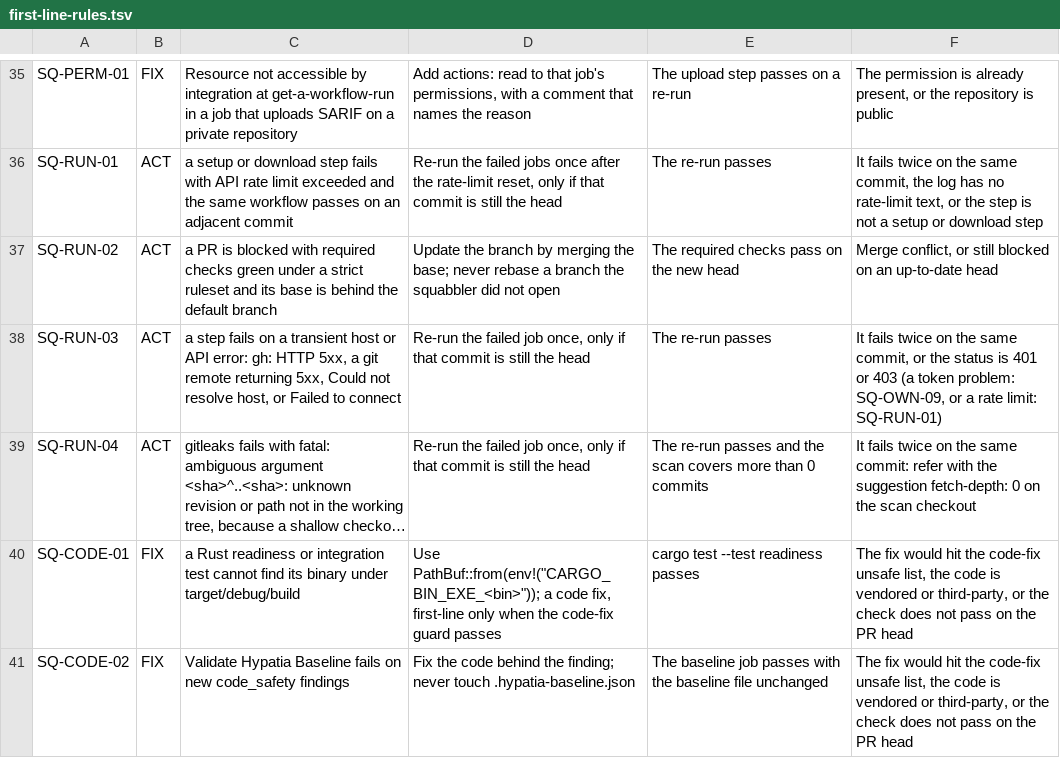
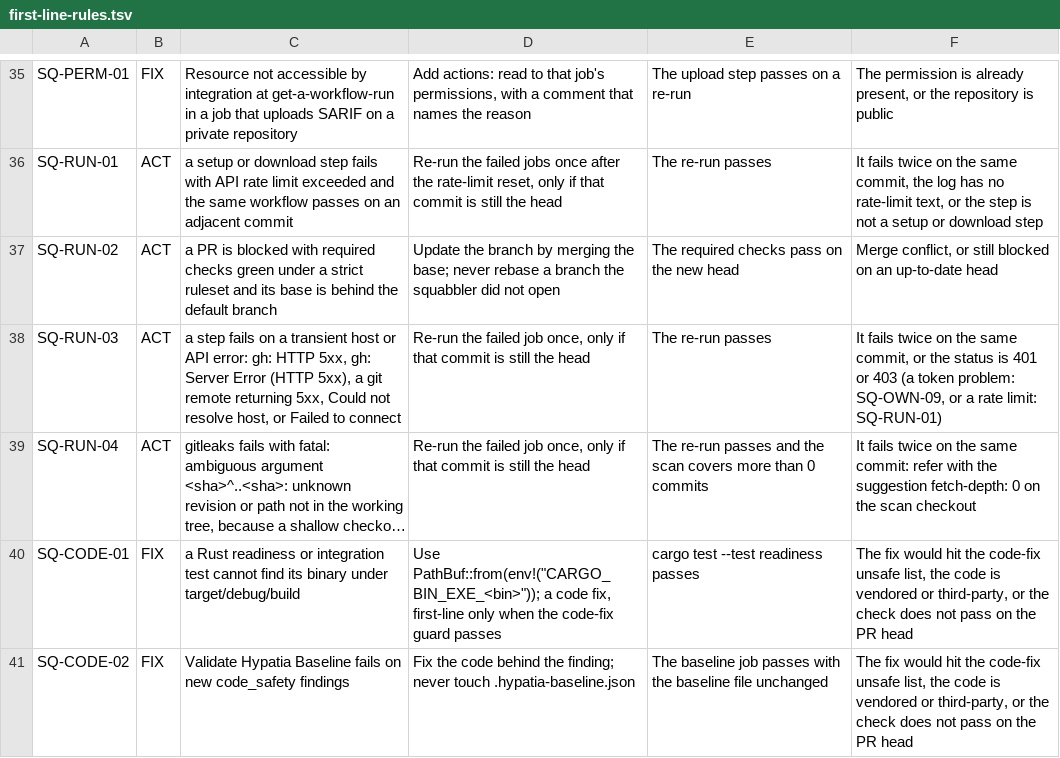
Before and after one commit to hyperpolymath/cicd-squabbler, a TSV file: crates/squabble-core/data/first-line-rules.tsv, drawn as a sheet; only a part is shown, gaps mark what is left out; long unchanged cells end in …; the diff covers the shown part only; the diff names each change by its address in the sheet, - before the commit and + after, or states it on an @@ line.

```diff
--- a/crates/squabble-core/data/first-line-rules.tsv
+++ b/crates/squabble-core/data/first-line-rules.tsv
-C38: …HTTP 5xx, a git…
+C38: …HTTP 5xx, gh: Server Error (HTTP 5xx), a git…
```
Also changed, not shown: 1 added row and 3 edited cells elsewhere in this file, 2 other files.
